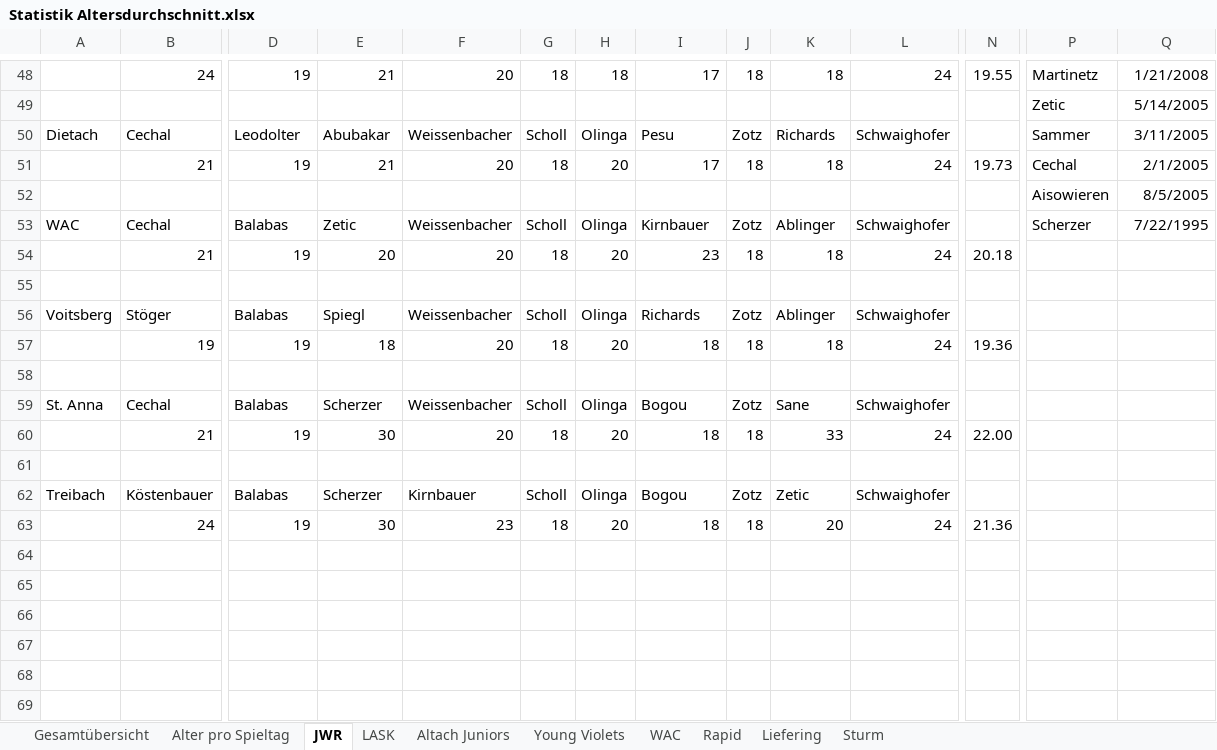
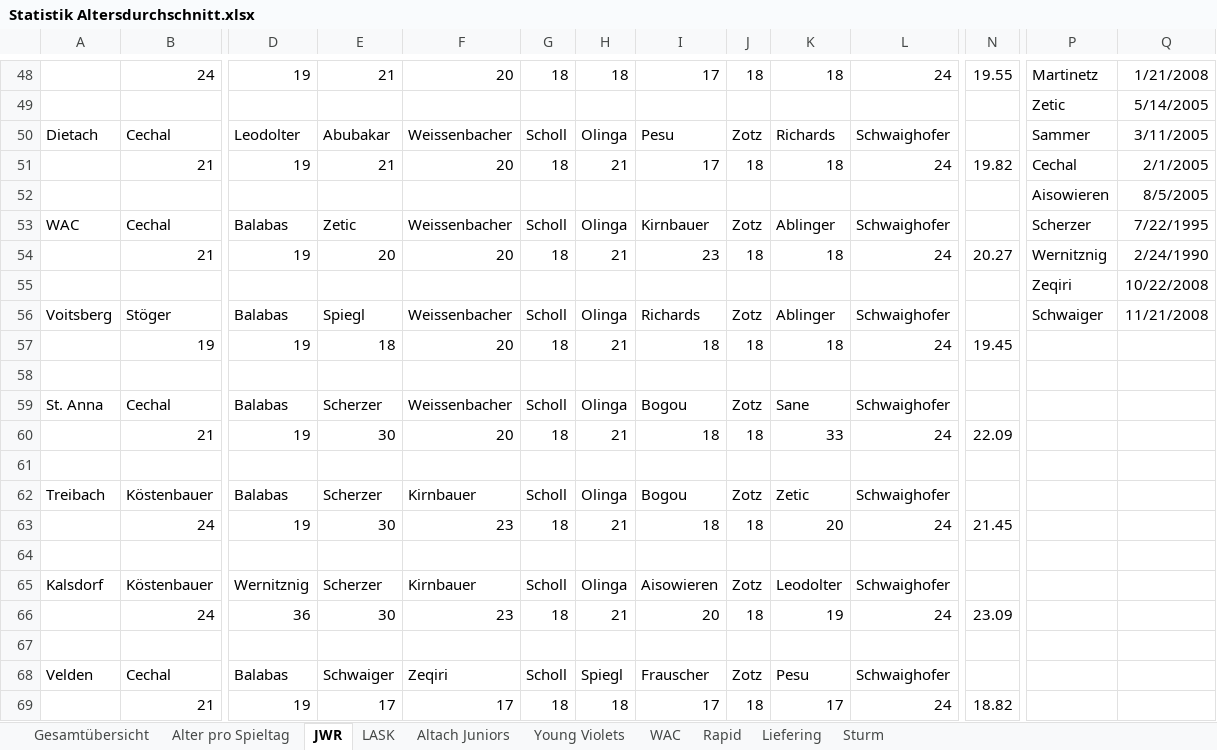
Before and after one commit to mariodemmelbauer/jwr-altersstatistik-dashboard, an Excel workbook: Statistik Altersdurchschnitt.xlsx, sheet JWR, drawn as a sheet; only a part is shown, gaps mark what is left out; values as stored, in another font and other column widths than the file's, no borders; charts and pictures not drawn; rows hold the shown columns only; the diff covers the shown part only; the diff names each change by its address in the sheet, - before the commit and + after, or states it on an @@ line.

```diff
--- a/Statistik Altersdurchschnitt.xlsx (sheet JWR)
+++ b/Statistik Altersdurchschnitt.xlsx (sheet JWR)
-H51: 20
+H51: 21
-N51: 19.73
+N51: 19.82
-H54: 20
+H54: 21
-N54: 20.18
+N54: 20.27
-P54: (empty)
+P54: Wernitznig
-Q54: (empty)
+Q54: 2/24/1990
-row 55: (empty)
+row 55:  |  |  |  |  |  |  |  |  |  |  |  | Zeqiri | 10/22/2008
-P56: (empty)
+P56: Schwaiger
-Q56: (empty)
+Q56: 11/21/2008
-H57: 20
+H57: 21
-N57: 19.36
+N57: 19.45
-H60: 20
+H60: 21
-N60: 22.00
+N60: 22.09
-H63: 20
+H63: 21
-N63: 21.36
+N63: 21.45
+row 64: (empty)
+row 65: Kalsdorf | Köstenbauer | Wernitznig | Scherzer | Kirnbauer | Scholl | Olinga | Aisowieren | Zotz | Leodolter | Schwaighofer
+row 66:  | 24 | 36 | 30 | 23 | 18 | 21 | 20 | 18 | 19 | 24 | 23.09
+row 67: (empty)
+row 68: Velden | Cechal | Balabas | Schwaiger | Zeqiri | Scholl | Spiegl | Frauscher | Zotz | Pesu | Schwaighofer
+row 69:  | 21 | 19 | 17 | 17 | 18 | 18 | 17 | 18 | 17 | 24 | 18.82
```
Also changed, not shown: 30 edited cells elsewhere in this sheet, sheet Liefering, sheet Alter pro Spieltag, sheet Rapid, sheet LASK, sheet Altach Juniors, sheet WAC, 3 more sheets, charts or pictures.
